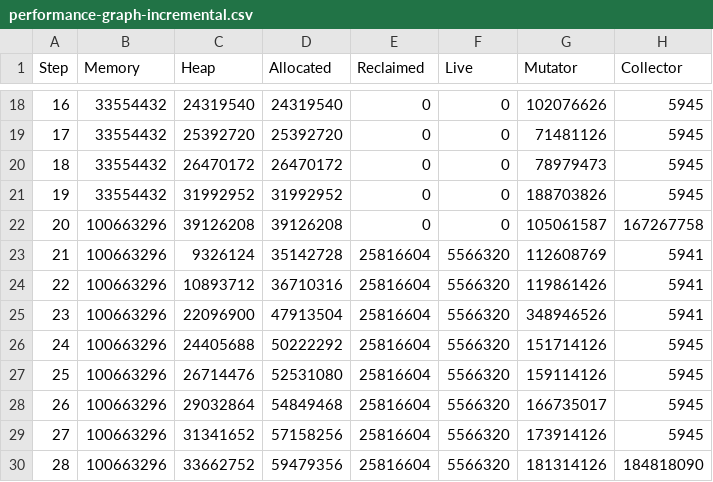
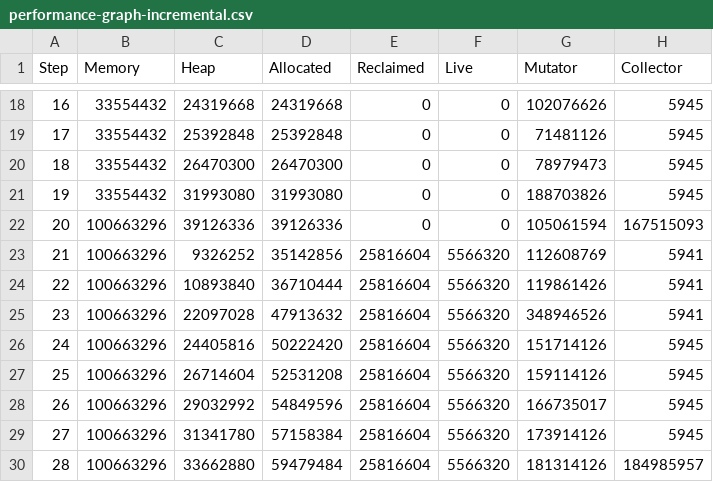
Before and after one commit to luc-blaeser/gcbench, a CSV file: reports/performance-graph-incremental.csv, drawn as a sheet; only a part is shown, gaps mark what is left out; the diff covers the shown part only.

```diff
--- a/reports/performance-graph-incremental.csv
+++ b/reports/performance-graph-incremental.csv
@@ -18,13 +18,13 @@ Step, Memory, Heap, Allocated, Reclaimed, Live, Mutator, Collector
-16, 33554432, 24319540, 24319540, 0, 0, 102076626, 5945
-17, 33554432, 25392720, 25392720, 0, 0, 71481126, 5945
-18, 33554432, 26470172, 26470172, 0, 0, 78979473, 5945
-19, 33554432, 31992952, 31992952, 0, 0, 188703826, 5945
-20, 100663296, 39126208, 39126208, 0, 0, 105061587, 167267758
-21, 100663296, 9326124, 35142728, 25816604, 5566320, 112608769, 5941
-22, 100663296, 10893712, 36710316, 25816604, 5566320, 119861426, 5941
-23, 100663296, 22096900, 47913504, 25816604, 5566320, 348946526, 5941
-24, 100663296, 24405688, 50222292, 25816604, 5566320, 151714126, 5945
-25, 100663296, 26714476, 52531080, 25816604, 5566320, 159114126, 5945
-26, 100663296, 29032864, 54849468, 25816604, 5566320, 166735017, 5945
-27, 100663296, 31341652, 57158256, 25816604, 5566320, 173914126, 5945
-28, 100663296, 33662752, 59479356, 25816604, 5566320, 181314126, 184818090
+16, 33554432, 24319668, 24319668, 0, 0, 102076626, 5945
+17, 33554432, 25392848, 25392848, 0, 0, 71481126, 5945
+18, 33554432, 26470300, 26470300, 0, 0, 78979473, 5945
+19, 33554432, 31993080, 31993080, 0, 0, 188703826, 5945
+20, 100663296, 39126336, 39126336, 0, 0, 105061594, 167515093
+21, 100663296, 9326252, 35142856, 25816604, 5566320, 112608769, 5941
+22, 100663296, 10893840, 36710444, 25816604, 5566320, 119861426, 5941
+23, 100663296, 22097028, 47913632, 25816604, 5566320, 348946526, 5941
+24, 100663296, 24405816, 50222420, 25816604, 5566320, 151714126, 5945
+25, 100663296, 26714604, 52531208, 25816604, 5566320, 159114126, 5945
+26, 100663296, 29032992, 54849596, 25816604, 5566320, 166735017, 5945
+27, 100663296, 31341780, 57158384, 25816604, 5566320, 173914126, 5945
+28, 100663296, 33662880, 59479484, 25816604, 5566320, 181314126, 184985957
```
Also changed, not shown: 157 edited cells elsewhere in this file, reports/performance-asset-storage-incremental.csv, reports/performance-blobs-incremental.csv, 32 other files.
